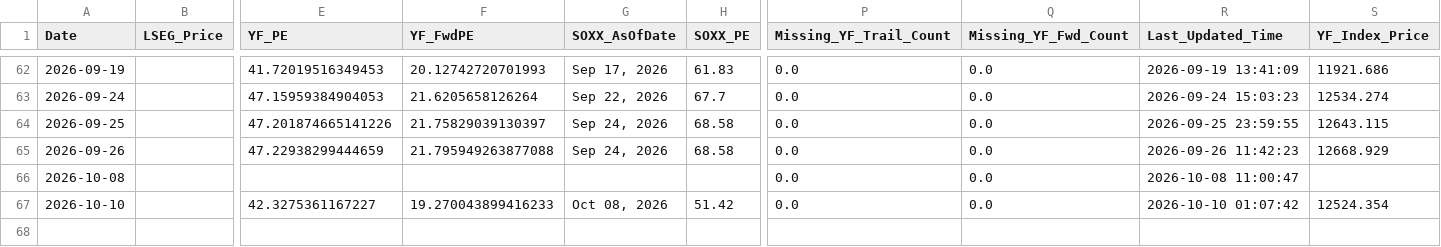
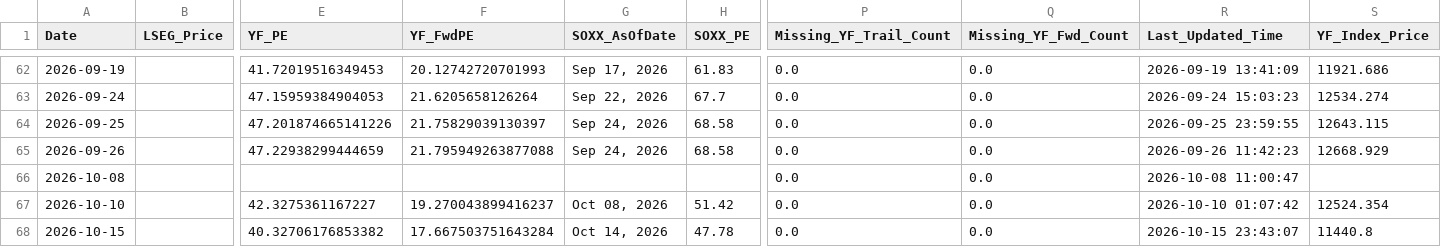
Before and after one commit to Wiimandy/sox-pe-river, a CSV file: sox_daily_tracking_log.csv, drawn as a sheet; only a part is shown, gaps mark what is left out; rows hold the shown columns only; the diff names each change by its address in the sheet, - before the commit and + after, or states it on an @@ line.

Commit message:
Auto-update SOX LSEG/yfinance proxy data

```diff
--- a/sox_daily_tracking_log.csv
+++ b/sox_daily_tracking_log.csv
-F67 (YF_FwdPE): 19.270043899416233
+F67 (YF_FwdPE): 19.270043899416237
+row 68: 2026-10-15 |  | 40.32706176853382 | 17.667503751643284 | Oct 14, 2026 | 47.78 | 0.0 | 0.0 | 2026-10-15 23:43:07 | 11440.8
```
